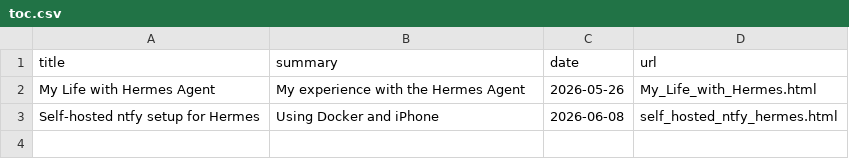
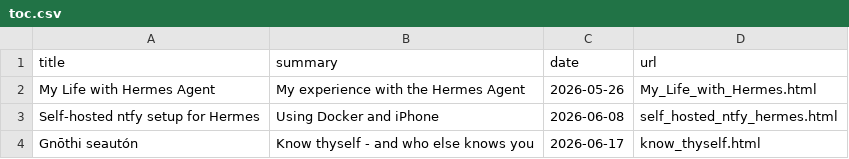
Before and after one commit to nhranitzky/nhranitzky.github.io, a CSV file: _data/toc.csv, drawn as a sheet.

Commit message:
Publish Know Thyself

```diff
--- a/_data/toc.csv
+++ b/_data/toc.csv
@@ -3 +3,2 @@ My Life with Hermes Agent,My experience with the Hermes Agent,2026-05-26,My_Life
 Self-hosted ntfy setup for Hermes,Using Docker and iPhone,2026-06-08,self_hosted_ntfy_hermes.html
+Gnōthi seautón, Know thyself - and who else knows you,2026-06-17,know_thyself.html
```
Also changed, not shown: 3 other files.
